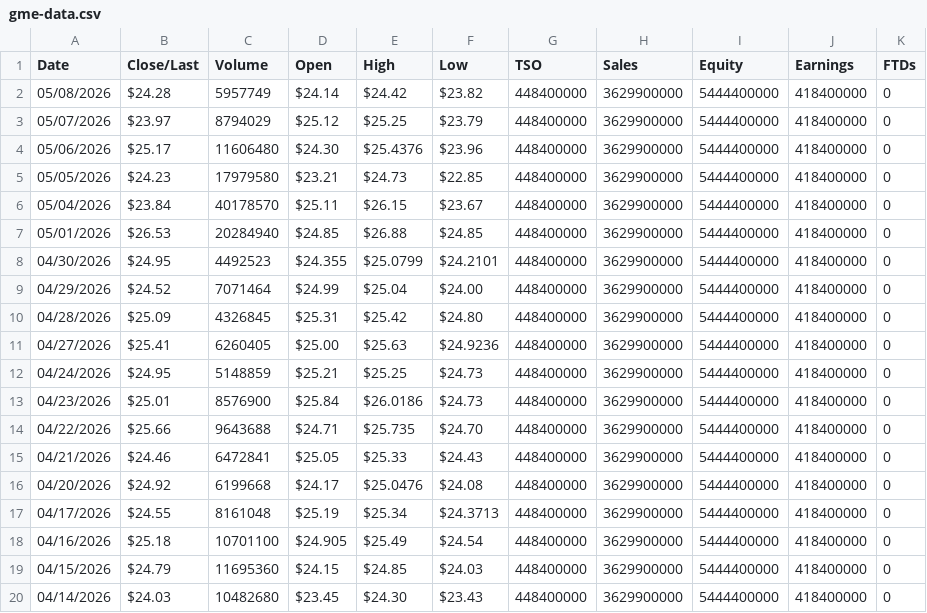
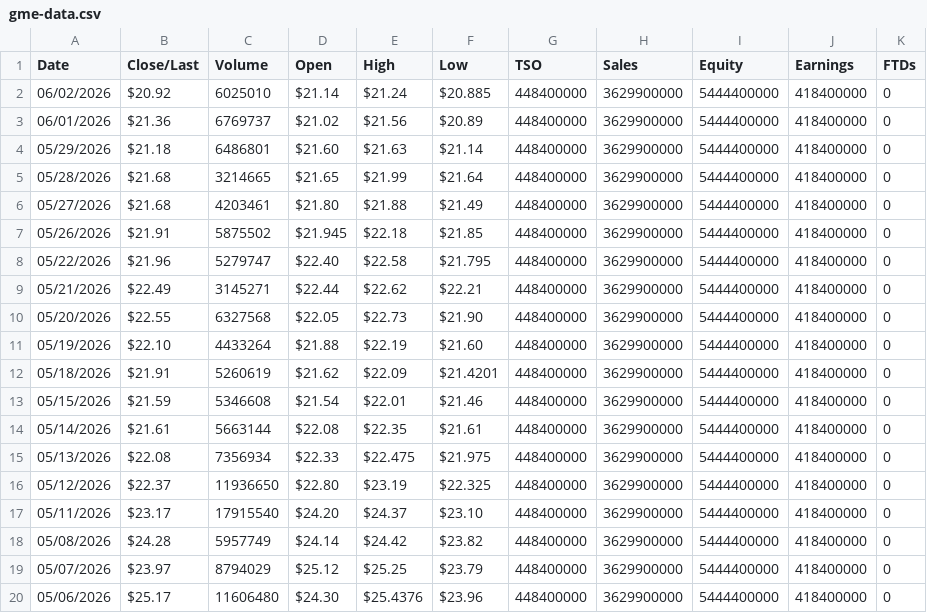
Before and after one commit to gmewikiorg/gme-wiki, a CSV file: public/assets/data/gme-data.csv, drawn as a sheet; only a part is shown; the shorter side is filled out with more unchanged rows; the diff names each change by its address in the sheet, - before the commit and + after, or states it on an @@ line.

Commit message:
data update, some page updates

```diff
--- a/public/assets/data/gme-data.csv
+++ b/public/assets/data/gme-data.csv
+row 2: 06/02/2026 | $20.92 | 6025010 | $21.14 | $21.24 | $20.885 | 448400000 | 3629900000 | 5444400000 | 418400000 | 0
+row 3: 06/01/2026 | $21.36 | 6769737 | $21.02 | $21.56 | $20.89 | 448400000 | 3629900000 | 5444400000 | 418400000 | 0
+row 4: 05/29/2026 | $21.18 | 6486801 | $21.60 | $21.63 | $21.14 | 448400000 | 3629900000 | 5444400000 | 418400000 | 0
+row 5: 05/28/2026 | $21.68 | 3214665 | $21.65 | $21.99 | $21.64 | 448400000 | 3629900000 | 5444400000 | 418400000 | 0
+row 6: 05/27/2026 | $21.68 | 4203461 | $21.80 | $21.88 | $21.49 | 448400000 | 3629900000 | 5444400000 | 418400000 | 0
+row 7: 05/26/2026 | $21.91 | 5875502 | $21.945 | $22.18 | $21.85 | 448400000 | 3629900000 | 5444400000 | 418400000 | 0
+row 8: 05/22/2026 | $21.96 | 5279747 | $22.40 | $22.58 | $21.795 | 448400000 | 3629900000 | 5444400000 | 418400000 | 0
+row 9: 05/21/2026 | $22.49 | 3145271 | $22.44 | $22.62 | $22.21 | 448400000 | 3629900000 | 5444400000 | 418400000 | 0
+row 10: 05/20/2026 | $22.55 | 6327568 | $22.05 | $22.73 | $21.90 | 448400000 | 3629900000 | 5444400000 | 418400000 | 0
+row 11: 05/19/2026 | $22.10 | 4433264 | $21.88 | $22.19 | $21.60 | 448400000 | 3629900000 | 5444400000 | 418400000 | 0
+row 12: 05/18/2026 | $21.91 | 5260619 | $21.62 | $22.09 | $21.4201 | 448400000 | 3629900000 | 5444400000 | 418400000 | 0
+row 13: 05/15/2026 | $21.59 | 5346608 | $21.54 | $22.01 | $21.46 | 448400000 | 3629900000 | 5444400000 | 418400000 | 0
+row 14: 05/14/2026 | $21.61 | 5663144 | $22.08 | $22.35 | $21.61 | 448400000 | 3629900000 | 5444400000 | 418400000 | 0
+row 15: 05/13/2026 | $22.08 | 7356934 | $22.33 | $22.475 | $21.975 | 448400000 | 3629900000 | 5444400000 | 418400000 | 0
+row 16: 05/12/2026 | $22.37 | 11936650 | $22.80 | $23.19 | $22.325 | 448400000 | 3629900000 | 5444400000 | 418400000 | 0
+row 17: 05/11/2026 | $23.17 | 17915540 | $24.20 | $24.37 | $23.10 | 448400000 | 3629900000 | 5444400000 | 418400000 | 0
```
Also changed, not shown: 4 other files.
